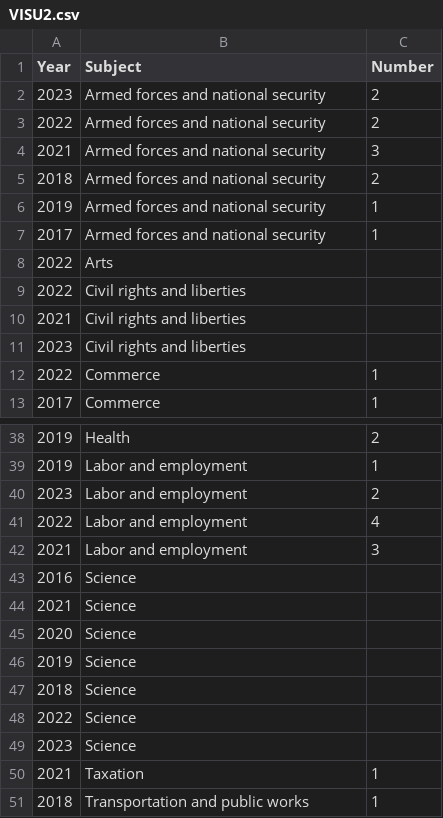
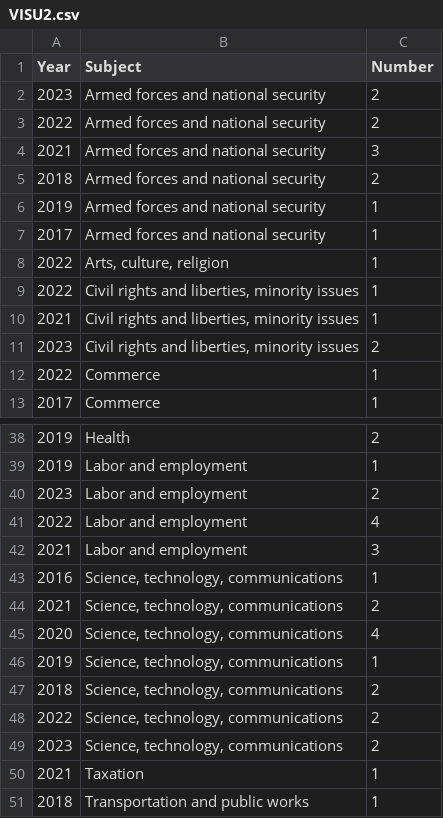
Before and after one commit to XavierBaume/Visualisation-de-donn-es, a CSV file: VISU2.csv, drawn as a sheet; only a part is shown, gaps mark what is left out.

Commit message:
Update VISU2.csv

```diff
--- a/VISU2.csv
+++ b/VISU2.csv
@@ -7,6 +7,6 @@ Year;Subject;Number
 2017;Armed forces and national security;1
-2022;Arts
-2022;Civil rights and liberties
-2021;Civil rights and liberties
-2023;Civil rights and liberties
+2022;Arts, culture, religion;1
+2022;Civil rights and liberties, minority issues;1
+2021;Civil rights and liberties, minority issues;1
+2023;Civil rights and liberties, minority issues;2
 2022;Commerce;1
@@ -42,9 +42,9 @@ Year;Subject;Number
 2021;Labor and employment;3
-2016;Science
-2021;Science
-2020;Science
-2019;Science
-2018;Science
-2022;Science
-2023;Science
+2016;Science, technology, communications;1
+2021;Science, technology, communications;2
+2020;Science, technology, communications;4
+2019;Science, technology, communications;1
+2018;Science, technology, communications;2
+2022;Science, technology, communications;2
+2023;Science, technology, communications;2
 2021;Taxation;1
```
